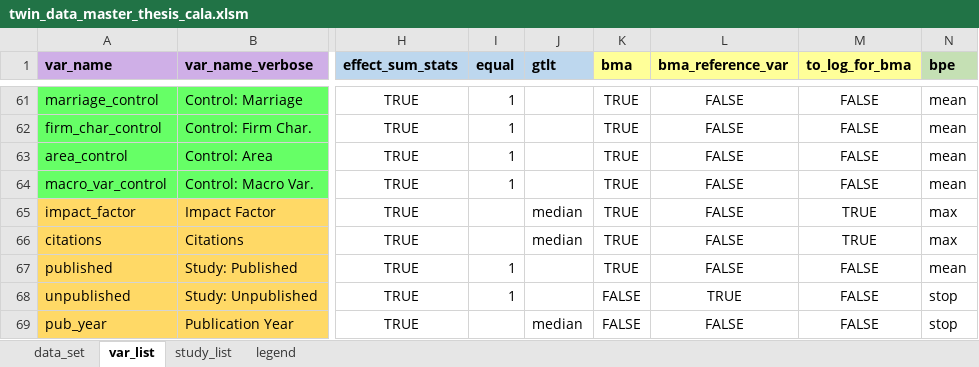
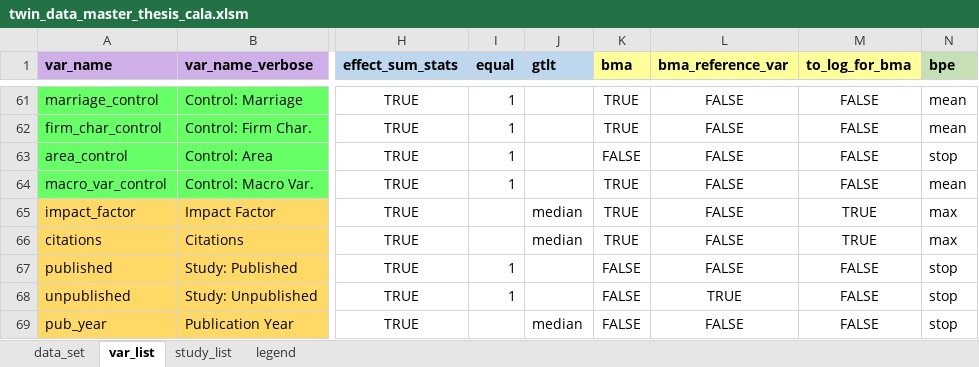
Before and after one commit to PetrCala/Diploma-Thesis, an Excel workbook: Data/backup/twin_data_master_thesis_cala.xlsm, sheet var_list, drawn as a sheet; only a part is shown, gaps mark what is left out; values as stored, in another font and other column widths than the file's, no borders; conditional formats not drawn; the diff covers the shown part only; the diff names each change by its address in the sheet, - before the commit and + after, or states it on an @@ line.

```diff
--- a/Data/backup/twin_data_master_thesis_cala.xlsm (sheet var_list)
+++ b/Data/backup/twin_data_master_thesis_cala.xlsm (sheet var_list)
-K63 (bma): TRUE
+K63 (bma): FALSE
-N63 (bpe): mean
+N63 (bpe): stop
-K67 (bma): TRUE
+K67 (bma): FALSE
-N67 (bpe): mean
+N67 (bpe): stop
```
Also changed, not shown: 21 edited cells elsewhere in this sheet, Data/twin_data_master_thesis_cala.xlsm, 7 other files.
